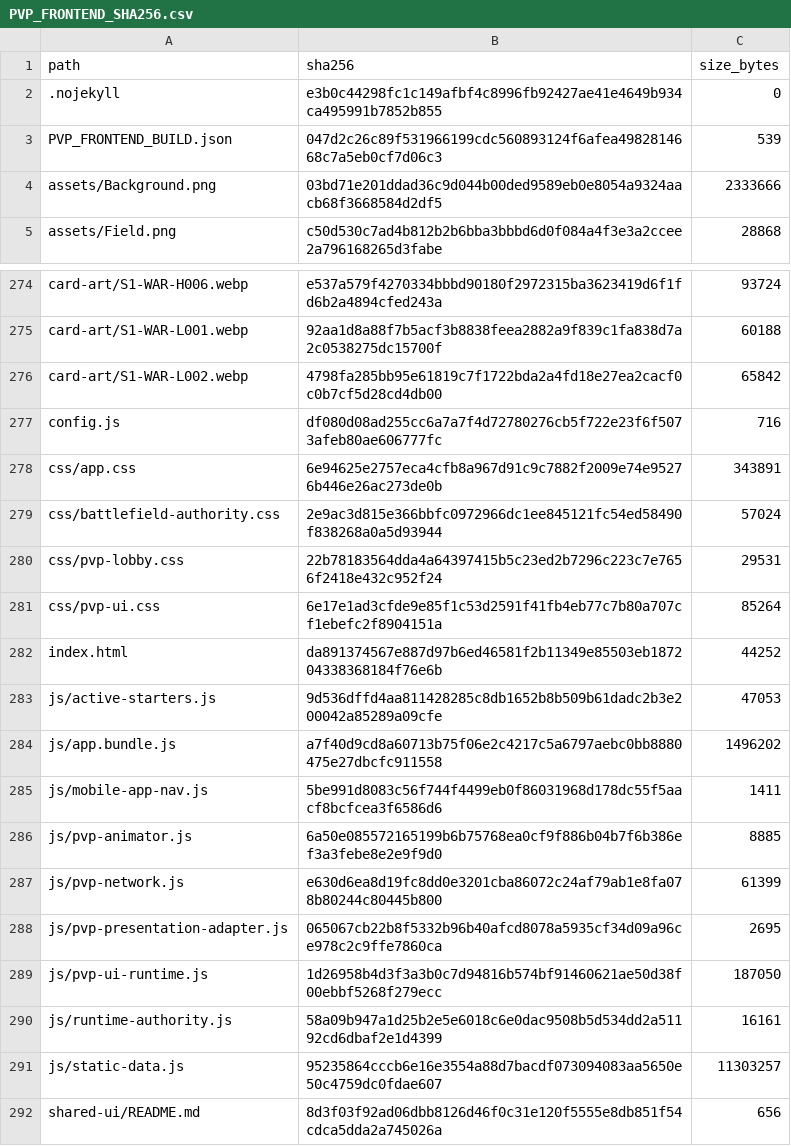
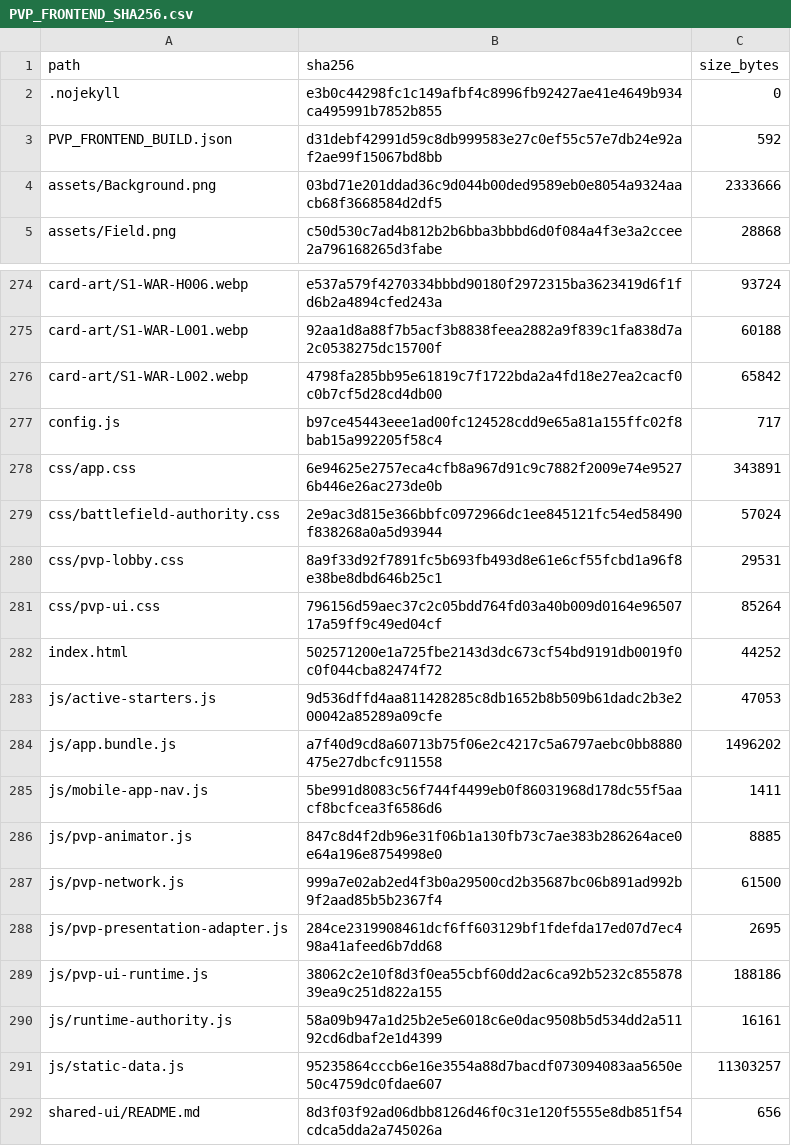
Before and after one commit to GrandisLegacyTCG/Grandis-Legacy-PvP-Trial, a CSV file: public/PVP_FRONTEND_SHA256.csv, drawn as a sheet; only a part is shown, gaps mark what is left out.

```diff
--- a/public/PVP_FRONTEND_SHA256.csv
+++ b/public/PVP_FRONTEND_SHA256.csv
@@ -2,3 +2,3 @@ path,sha256,size_bytes
 .nojekyll,e3b0c44298fc1c149afbf4c8996fb92427ae41e4649b934ca495991b7852b855,0
-PVP_FRONTEND_BUILD.json,047d2c26c89f531966199cdc560893124f6afea4982814668c7a5eb0cf7d06c3,539
+PVP_FRONTEND_BUILD.json,d31debf42991d59c8db999583e27c0ef55c57e7db24e92af2ae99f15067bd8bb,592
 assets/Background.png,03bd71e201ddad36c9d044b00ded9589eb0e8054a9324aacb68f3668584d2df5,2333666
@@ -276,8 +276,8 @@ card-art/S1-WAR-L001.webp,92aa1d8a88f7b5acf3b8838feea2882a9f839c1fa838d7a2c05382
 card-art/S1-WAR-L002.webp,4798fa285bb95e61819c7f1722bda2a4fd18e27ea2cacf0c0b7cf5d28cd4db00,65842
-config.js,df080d08ad255cc6a7a7f4d72780276cb5f722e23f6f5073afeb80ae606777fc,716
+config.js,b97ce45443eee1ad00fc124528cdd9e65a81a155ffc02f8bab15a992205f58c4,717
 css/app.css,6e94625e2757eca4cfb8a967d91c9c7882f2009e74e95276b446e26ac273de0b,343891
 css/battlefield-authority.css,2e9ac3d815e366bbfc0972966dc1ee845121fc54ed58490f838268a0a5d93944,57024
-css/pvp-lobby.css,22b78183564dda4a64397415b5c23ed2b7296c223c7e7656f2418e432c952f24,29531
-css/pvp-ui.css,6e17e1ad3cfde9e85f1c53d2591f41fb4eb77c7b80a707cf1ebefc2f8904151a,85264
-index.html,da891374567e887d97b6ed46581f2b11349e85503eb187204338368184f76e6b,44252
+css/pvp-lobby.css,8a9f33d92f7891fc5b693fb493d8e61e6cf55fcbd1a96f8e38be8dbd646b25c1,29531
+css/pvp-ui.css,796156d59aec37c2c05bdd764fd03a40b009d0164e9650717a59ff9c49ed04cf,85264
+index.html,502571200e1a725fbe2143d3dc673cf54bd9191db0019f0c0f044cba82474f72,44252
 js/active-starters.js,9d536dffd4aa811428285c8db1652b8b509b61dadc2b3e200042a85289a09cfe,47053
@@ -285,6 +285,6 @@ js/app.bundle.js,a7f40d9cd8a60713b75f06e2c4217c5a6797aebc0bb8880475e27dbcfc91155
 js/mobile-app-nav.js,5be991d8083c56f744f4499eb0f86031968d178dc55f5aacf8bcfcea3f6586d6,1411
-js/pvp-animator.js,6a50e085572165199b6b75768ea0cf9f886b04b7f6b386ef3a3febe8e2e9f9d0,8885
-js/pvp-network.js,e630d6ea8d19fc8dd0e3201cba86072c24af79ab1e8fa078b80244c80445b800,61399
-js/pvp-presentation-adapter.js,065067cb22b8f5332b96b40afcd8078a5935cf34d09a96ce978c2c9ffe7860ca,2695
-js/pvp-ui-runtime.js,1d26958b4d3f3a3b0c7d94816b574bf91460621ae50d38f00ebbf5268f279ecc,187050
+js/pvp-animator.js,847c8d4f2db96e31f06b1a130fb73c7ae383b286264ace0e64a196e8754998e0,8885
+js/pvp-network.js,999a7e02ab2ed4f3b0a29500cd2b35687bc06b891ad992b9f2aad85b5b2367f4,61500
+js/pvp-presentation-adapter.js,284ce2319908461dcf6ff603129bf1fdefda17ed07d7ec498a41afeed6b7dd68,2695
+js/pvp-ui-runtime.js,38062c2e10f8d3f0ea55cbf60dd2ac6ca92b5232c85587839ea9c251d822a155,188186
 js/runtime-authority.js,58a09b947a1d25b2e5e6018c6e0dac9508b5d534dd2a51192cd6dbaf2e1d4399,16161
```
Also changed, not shown: FILE_MANIFEST_SHA256.csv, 34 other files.
